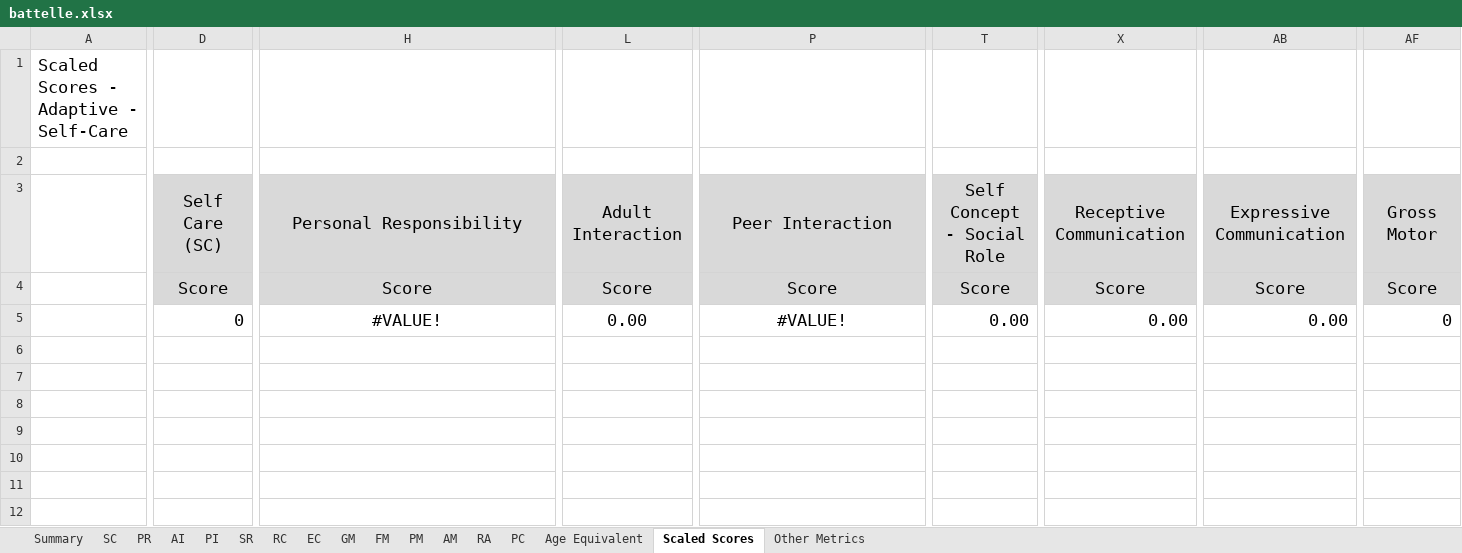
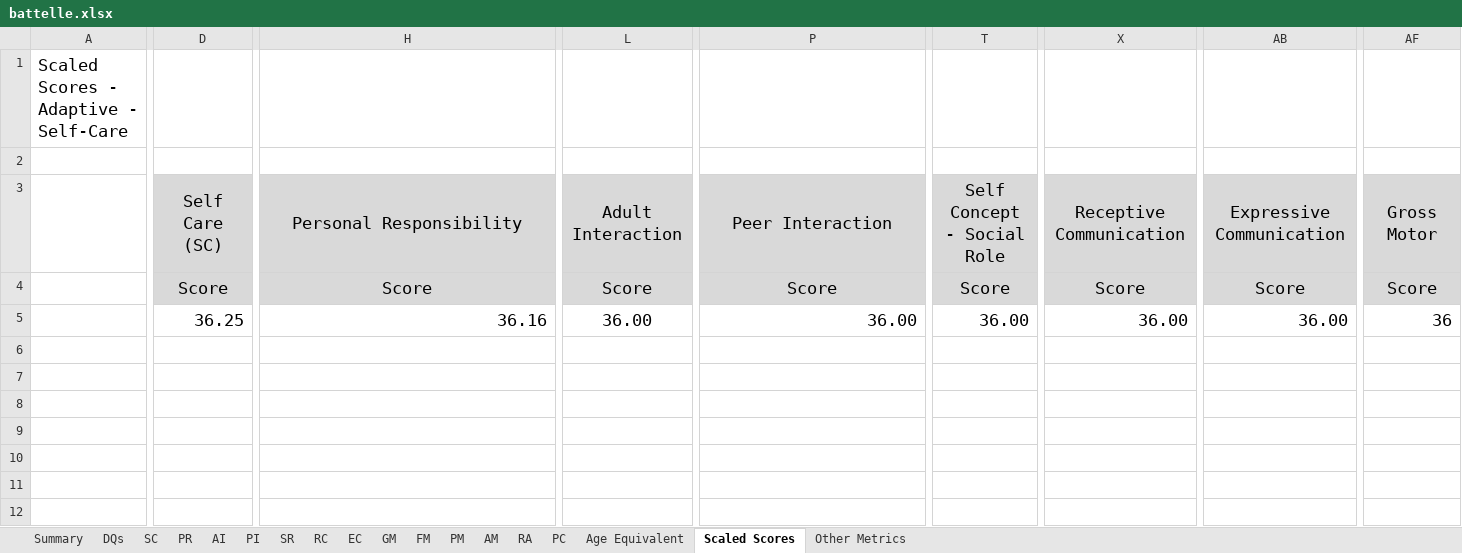
Before and after one commit to gdlabs-1234/batelle, an Excel workbook: battelle.xlsx, sheet Scaled Scores, drawn as a sheet; only a part is shown, gaps mark what is left out; values as stored, in another font and other column widths than the file's, no borders; the diff covers the shown part only; the diff names each change by its address in the sheet, - before the commit and + after, or states it on an @@ line.

```diff
--- a/battelle.xlsx (sheet Scaled Scores)
+++ b/battelle.xlsx (sheet Scaled Scores)
+sheet tab: DQs
-D5: 0
+D5: 36.25
-H5: #VALUE!
+H5: 36.16
-H5 alignment: center
+H5 alignment: right
-L5: 0.00
+L5: 36.00
-P5: #VALUE!
+P5: 36.00
-P5 alignment: center
+P5 alignment: right
-T5: 0.00
+T5: 36.00
-X5: 0.00
+X5: 36.00
-AB5: 0.00
+AB5: 36.00
-AF5: 0
+AF5: 36
```
Also changed, not shown: 5 edited cells elsewhere in this sheet, sheet Summary, sheet SC, sheet PR, formulas that keep their value.
